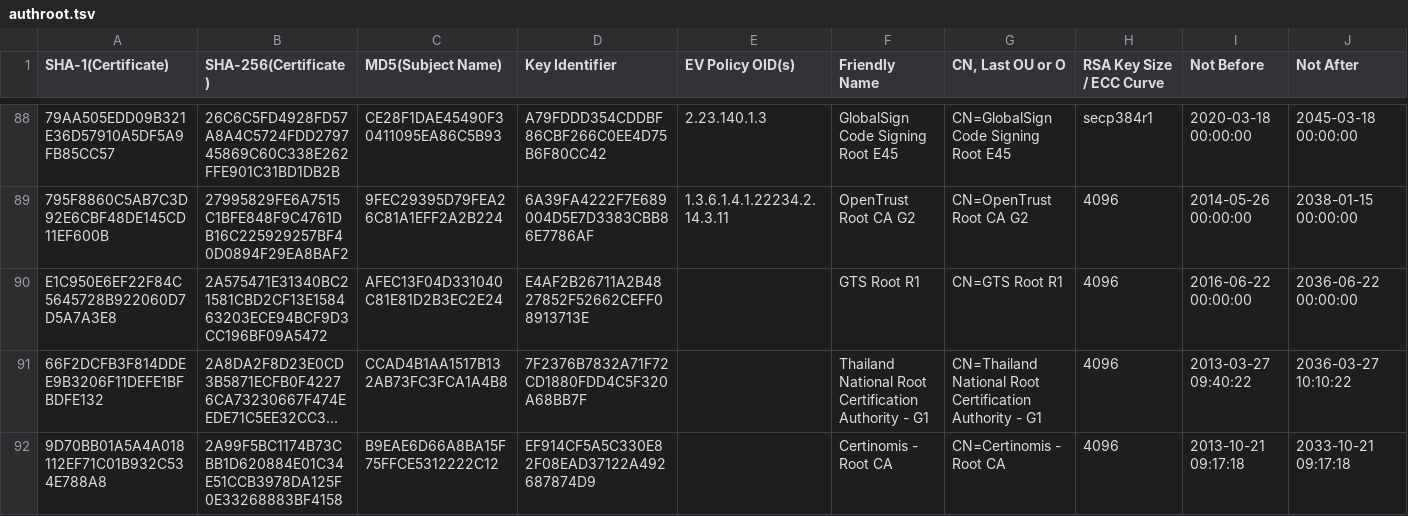
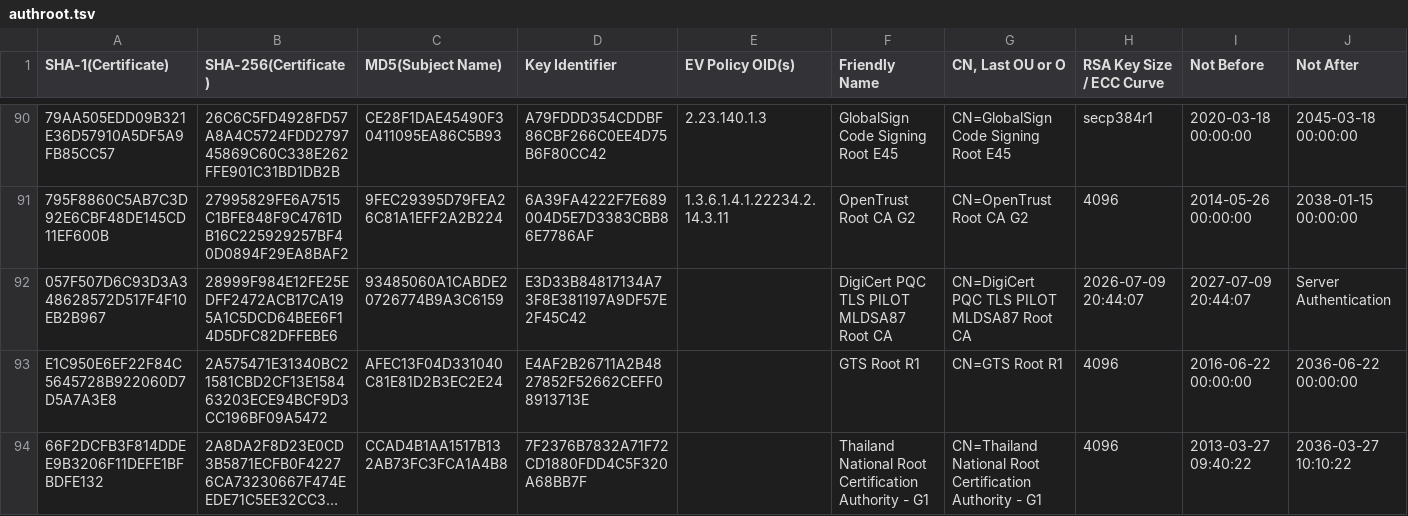
Before and after one commit to robstradling/authroot.stl, a TSV file: authroot.tsv, drawn as a sheet; only a part is shown, gaps mark what is left out; the shorter side is filled out with more unchanged rows; long unchanged cells end in …; rows hold the shown columns only; the diff covers the shown part only; the diff names each change by its address in the sheet, - before the commit and + after, or states it on an @@ line.

```diff
--- a/authroot.tsv
+++ b/authroot.tsv
+row 92: 057F507D6C93D3A348628572D517F4F10EB2B967 | 28999F984E12FE25EDFF2472ACB17CA195A1C5DCD64BEE6F14D5DFC82DFFEBE6 | 93485060A1CABDE20726774B9A3C6159 | E3D33B84817134A73F8E381197A9DF57E2F45C42 |  | DigiCert PQC TLS PILOT MLDSA87 Root CA | CN=DigiCert PQC TLS PILOT MLDSA87 Root CA | 2026-07-09 20:44:07 | 2027-07-09 20:44:07 | Server Authentication
```
Also changed, not shown: 8 added rows and 1 removed row elsewhere in this file, 12 other files.
